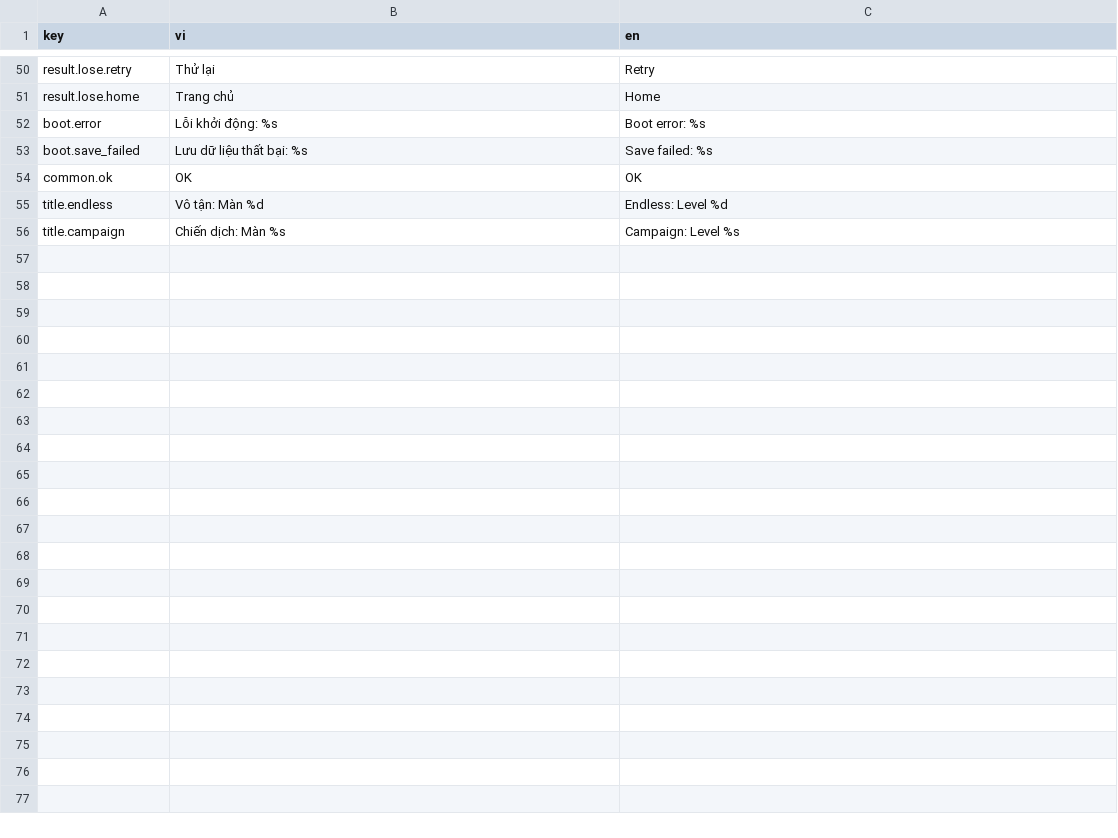
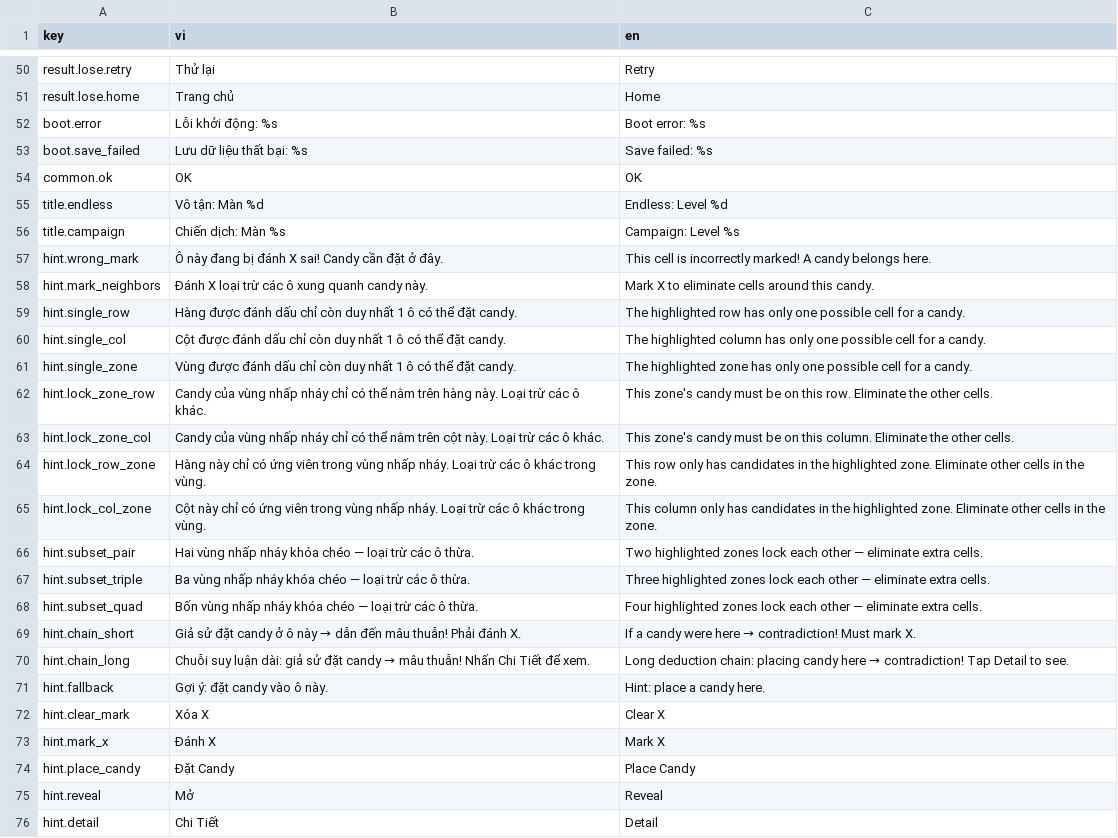
Before and after one commit to TDKhoa2712/ASOL-Game-02, a CSV file: game/locale/strings.csv, drawn as a sheet; only a part is shown, gaps mark what is left out; the diff names each change by its address in the sheet, - before the commit and + after, or states it on an @@ line.

Commit message:
feat(i18n): add 20 hint engine translation keys in VI and EN
Includes keys for wrong mark, mark neighbors, single candidate,
lock intersections, locked subsets, contradiction chains, fallback,
and button action labels.

```diff
--- a/game/locale/strings.csv
+++ b/game/locale/strings.csv
+row 57: hint.wrong_mark | Ô này đang bị đánh X sai! Candy cần đặt ở đây. | This cell is incorrectly marked! A candy belongs here.
+row 58: hint.mark_neighbors | Đánh X loại trừ các ô xung quanh candy này. | Mark X to eliminate cells around this candy.
+row 59: hint.single_row | Hàng được đánh dấu chỉ còn duy nhất 1 ô có thể đặt candy. | The highlighted row has only one possible cell for a candy.
+row 60: hint.single_col | Cột được đánh dấu chỉ còn duy nhất 1 ô có thể đặt candy. | The highlighted column has only one possible cell for a candy.
+row 61: hint.single_zone | Vùng được đánh dấu chỉ còn duy nhất 1 ô có thể đặt candy. | The highlighted zone has only one possible cell for a candy.
+row 62: hint.lock_zone_row | Candy của vùng nhấp nháy chỉ có thể nằm trên hàng này. Loại trừ các ô khác. | This zone's candy must be on this row. Eliminate the other cells.
+row 63: hint.lock_zone_col | Candy của vùng nhấp nháy chỉ có thể nằm trên cột này. Loại trừ các ô khác. | This zone's candy must be on this column. Eliminate the other cells.
+row 64: hint.lock_row_zone | Hàng này chỉ có ứng viên trong vùng nhấp nháy. Loại trừ các ô khác trong vùng. | This row only has candidates in the highlighted zone. Eliminate other cells in the zone.
+row 65: hint.lock_col_zone | Cột này chỉ có ứng viên trong vùng nhấp nháy. Loại trừ các ô khác trong vùng. | This column only has candidates in the highlighted zone. Eliminate other cells in the zone.
+row 66: hint.subset_pair | Hai vùng nhấp nháy khóa chéo — loại trừ các ô thừa. | Two highlighted zones lock each other — eliminate extra cells.
+row 67: hint.subset_triple | Ba vùng nhấp nháy khóa chéo — loại trừ các ô thừa. | Three highlighted zones lock each other — eliminate extra cells.
+row 68: hint.subset_quad | Bốn vùng nhấp nháy khóa chéo — loại trừ các ô thừa. | Four highlighted zones lock each other — eliminate extra cells.
+row 69: hint.chain_short | Giả sử đặt candy ở ô này → dẫn đến mâu thuẫn! Phải đánh X. | If a candy were here → contradiction! Must mark X.
+row 70: hint.chain_long | Chuỗi suy luận dài: giả sử đặt candy → mâu thuẫn! Nhấn Chi Tiết để xem. | Long deduction chain: placing candy here → contradiction! Tap Detail to see.
+row 71: hint.fallback | Gợi ý: đặt candy vào ô này. | Hint: place a candy here.
+row 72: hint.clear_mark | Xóa X | Clear X
+row 73: hint.mark_x | Đánh X | Mark X
+row 74: hint.place_candy | Đặt Candy | Place Candy
+row 75: hint.reveal | Mở | Reveal
+row 76: hint.detail | Chi Tiết | Detail
```
Also changed, not shown: 1 other file.
